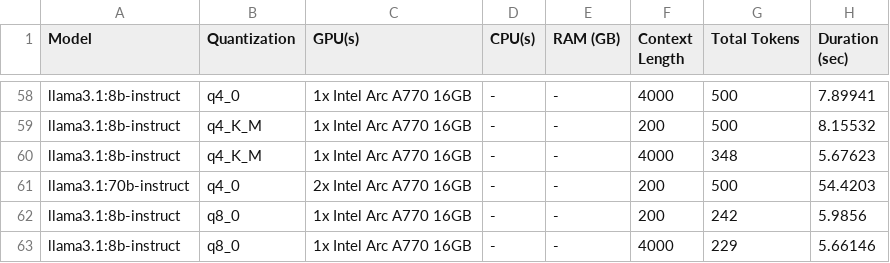
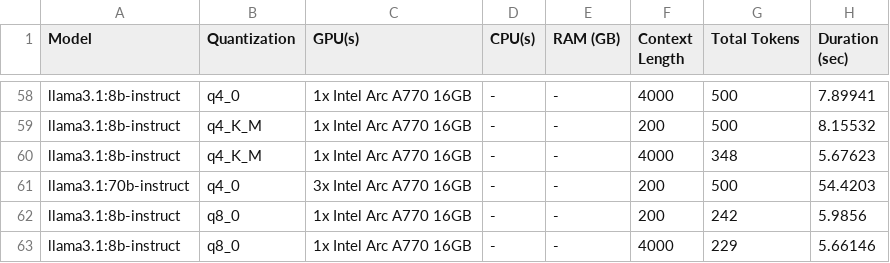
Before and after one commit to EvilFreelancer/llm-msnp-tests, a CSV file: leaderboard_data.csv, drawn as a sheet; only a part is shown, gaps mark what is left out; the diff names each change by its address in the sheet, - before the commit and + after, or states it on an @@ line.

Commit message:
Typo fixed

```diff
--- a/leaderboard_data.csv
+++ b/leaderboard_data.csv
-C61 (GPU(s)): 2x Intel Arc A770 16GB
+C61 (GPU(s)): 3x Intel Arc A770 16GB
```
